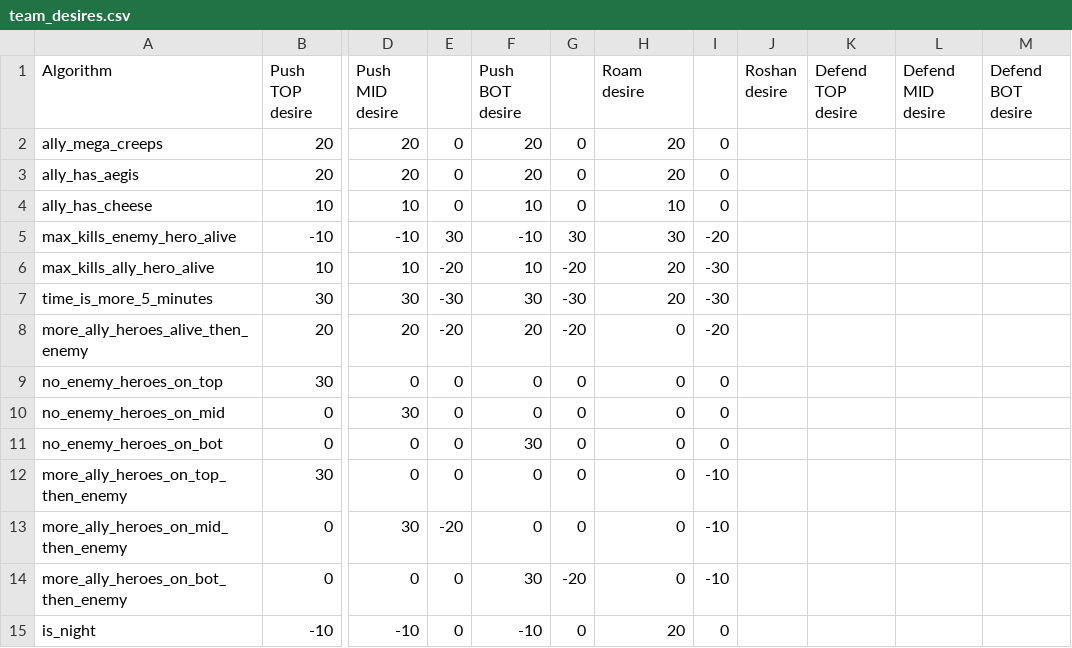
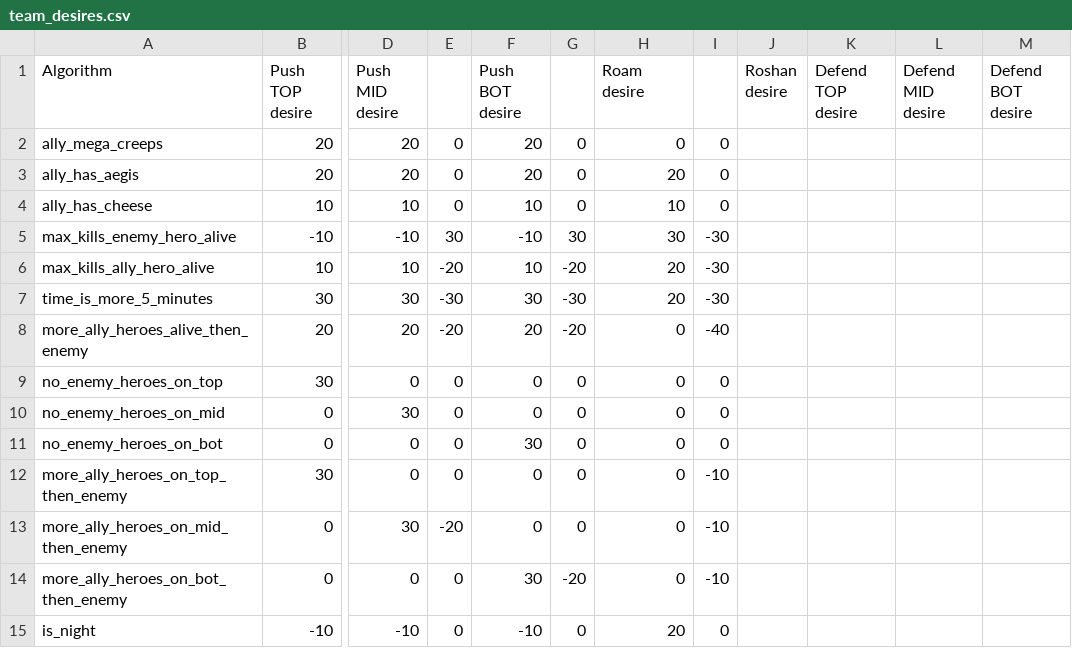
Before and after one commit to ellysh/dota2-combo-bots, a CSV file: generator/database/csv/team_desires.csv, drawn as a sheet; only a part is shown, gaps mark what is left out; the diff names each change by its address in the sheet, - before the commit and + after, or states it on an @@ line.

Commit message:
Tune the roam desires

```diff
--- a/generator/database/csv/team_desires.csv
+++ b/generator/database/csv/team_desires.csv
-H2 (Roam desire): 20
+H2 (Roam desire): 0
-I5: -20
+I5: -30
-I8: -20
+I8: -40
```
Also changed, not shown: generator/database/csv/player_desires.csv, 3 other files.
